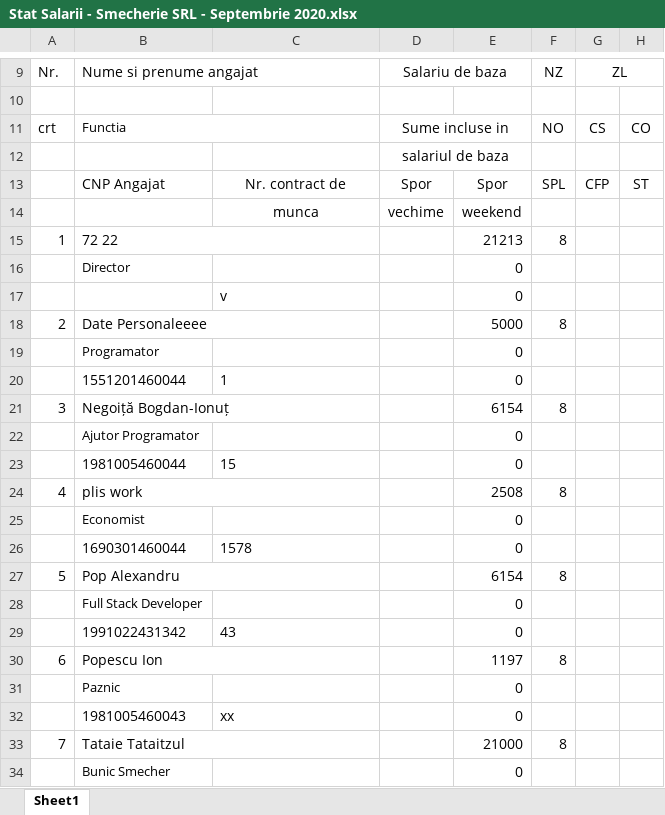
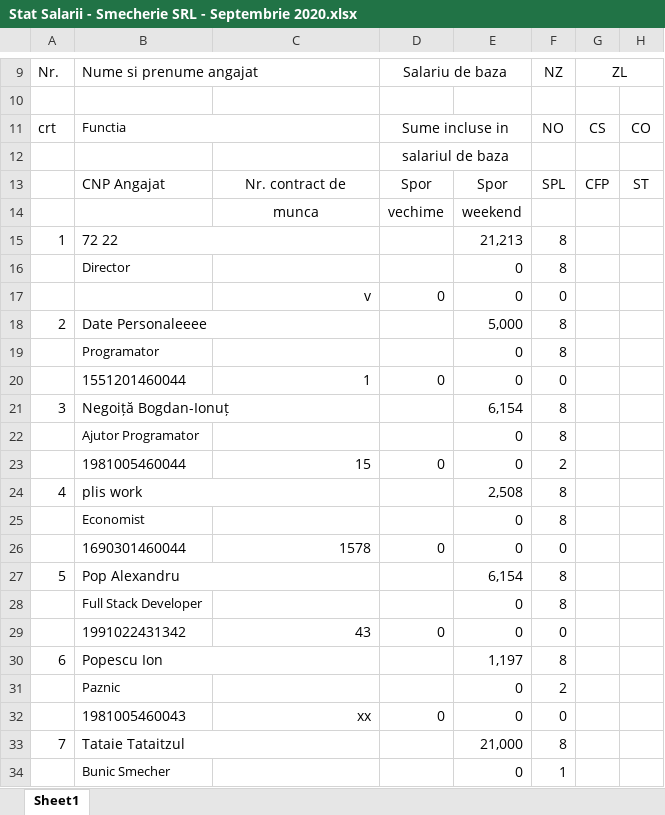
Before and after one commit to alexanderpope99/webapp-spring, an Excel workbook: server/src/main/java/net/guides/springboot2/crud/downloads/Stat Salarii - Smecherie SRL - Septembrie 2020.xlsx, sheet Sheet1, drawn as a sheet; only a part is shown, gaps mark what is left out; values as stored, in another font and other column widths than the file's, no borders; the diff covers the shown part only; the diff names each change by its address in the sheet, - before the commit and + after, or states it on an @@ line.

```diff
--- a/server/src/main/java/net/guides/springboot2/crud/downloads/Stat Salarii - Smecherie SRL - Septembrie 2020.xlsx (sheet Sheet1)
+++ b/server/src/main/java/net/guides/springboot2/crud/downloads/Stat Salarii - Smecherie SRL - Septembrie 2020.xlsx (sheet Sheet1)
-E15: 21213
+E15: 21,213
-F16: (empty)
+F16: 8
-C17 alignment: left
+C17 alignment: right
-D17: (empty)
+D17: 0
-F17: (empty)
+F17: 0
-E18: 5000
+E18: 5,000
-F19: (empty)
+F19: 8
-C20 alignment: left
+C20 alignment: right
-D20: (empty)
+D20: 0
-F20: (empty)
+F20: 0
-E21: 6154
+E21: 6,154
-F22: (empty)
+F22: 8
-C23 alignment: left
+C23 alignment: right
-D23: (empty)
+D23: 0
-F23: (empty)
+F23: 2
-E24: 2508
+E24: 2,508
-F25: (empty)
+F25: 8
-C26 alignment: left
+C26 alignment: right
-D26: (empty)
+D26: 0
-F26: (empty)
+F26: 0
-E27: 6154
+E27: 6,154
-F28: (empty)
+F28: 8
-C29 alignment: left
+C29 alignment: right
-D29: (empty)
+D29: 0
-F29: (empty)
+F29: 0
-E30: 1197
+E30: 1,197
-F31: (empty)
+F31: 2
-C32 alignment: left
+C32 alignment: right
-D32: (empty)
+D32: 0
-F32: (empty)
+F32: 0
-E33: 21000
+E33: 21,000
-F34: (empty)
+F34: 1
```
Also changed, not shown: 2 edited cells and cell formats elsewhere in this sheet, 4 other files.
